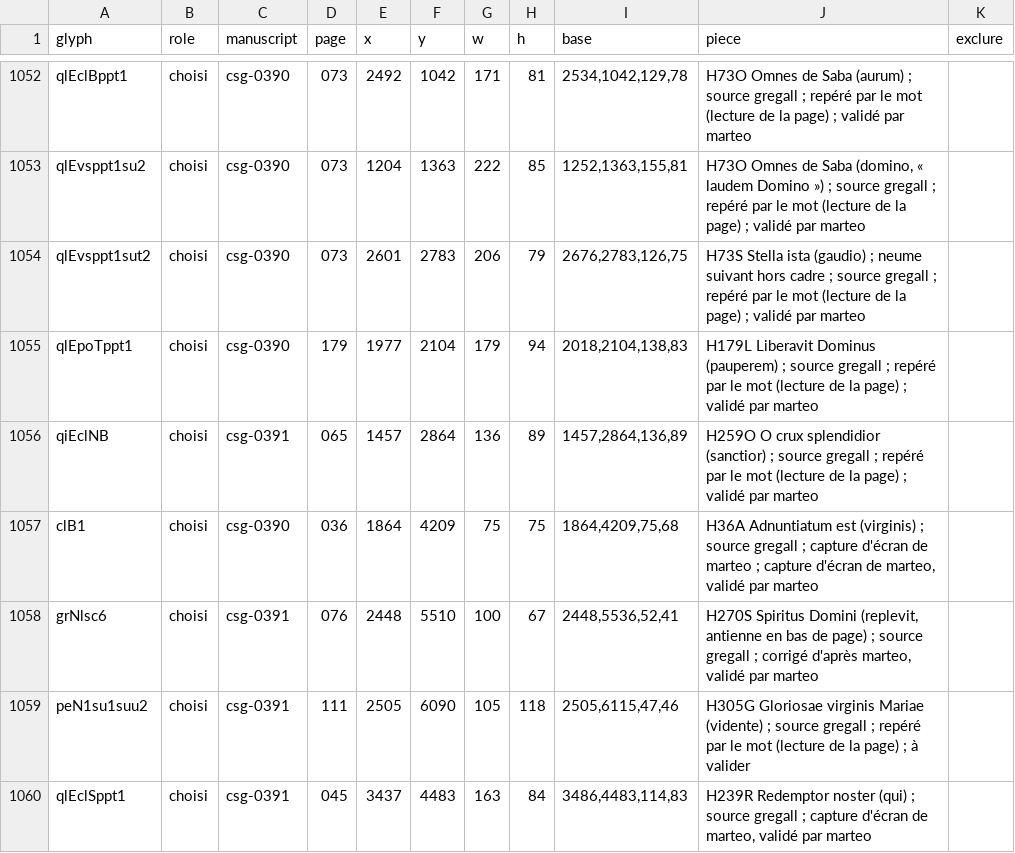
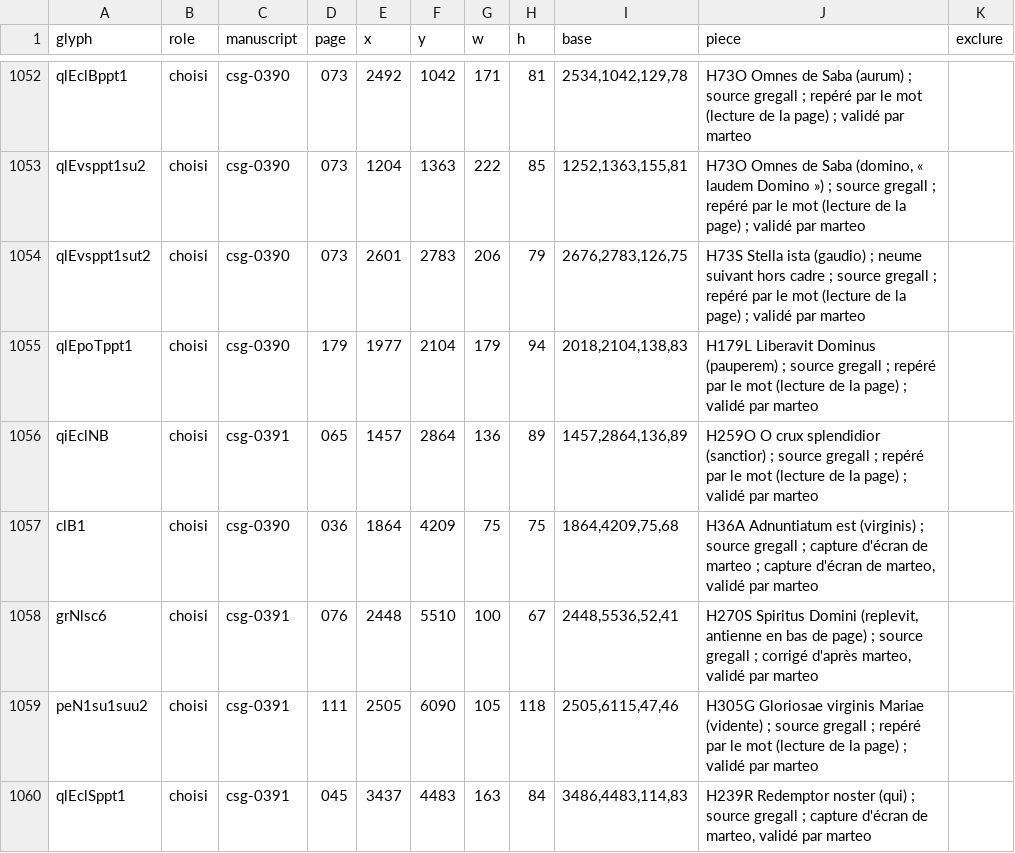
Before and after one commit to Nocturnale-Romanum/tooling, a CSV file: .claude/skills/grehartker/sources/exemplaires.csv, drawn as a sheet; only a part is shown, gaps mark what is left out.

```diff
--- a/.claude/skills/grehartker/sources/exemplaires.csv
+++ b/.claude/skills/grehartker/sources/exemplaires.csv
@@ -1058,3 +1058,3 @@ clB1,choisi,csg-0390,036,1864,4209,75,75,"1864,4209,75,68","H36A Adnuntiatum est
 grNlsc6,choisi,csg-0391,076,2448,5510,100,67,"2448,5536,52,41","H270S Spiritus Domini (replevit, antienne en bas de page) ; source gregall ; corrigé d'après marteo, validé par marteo",
-peN1su1suu2,choisi,csg-0391,111,2505,6090,105,118,"2505,6115,47,46",H305G Gloriosae virginis Mariae (vidente) ; source gregall ; repéré par le mot (lecture de la page) ; à valider,
+peN1su1suu2,choisi,csg-0391,111,2505,6090,105,118,"2505,6115,47,46",H305G Gloriosae virginis Mariae (vidente) ; source gregall ; repéré par le mot (lecture de la page) ; validé par marteo,
 qlEclSppt1,choisi,csg-0391,045,3437,4483,163,84,"3486,4483,114,83","H239R Redemptor noster (qui) ; source gregall ; capture d'écran de marteo, validé par marteo",
```
